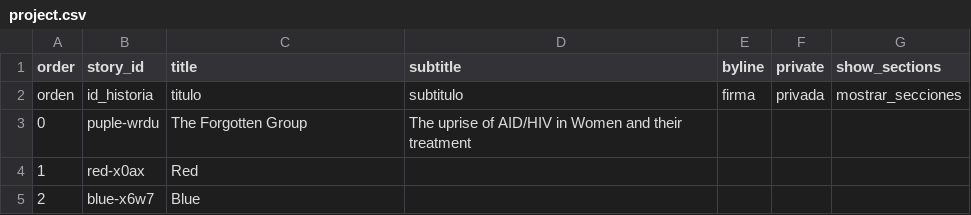
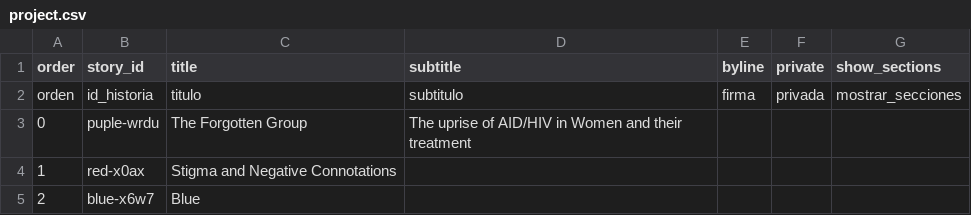
Before and after one commit to kreyes-avalos-cmd/192r, a CSV file: telar-content/spreadsheets/project.csv, drawn as a sheet.

```diff
--- a/telar-content/spreadsheets/project.csv
+++ b/telar-content/spreadsheets/project.csv
@@ -3,3 +3,3 @@ orden,id_historia,titulo,subtitulo,firma,privada,mostrar_secciones
 0,puple-wrdu,The Forgotten Group,The uprise of AID/HIV in Women and their treatment,,,
-1,red-x0ax,Red,,,,
+1,red-x0ax,Stigma and Negative Connotations,,,,
 2,blue-x6w7,Blue,,,,
```
Also changed, not shown: telar-content/spreadsheets/blue-x6w7.csv, telar-content/spreadsheets/red-x0ax.csv, 2 other files.
